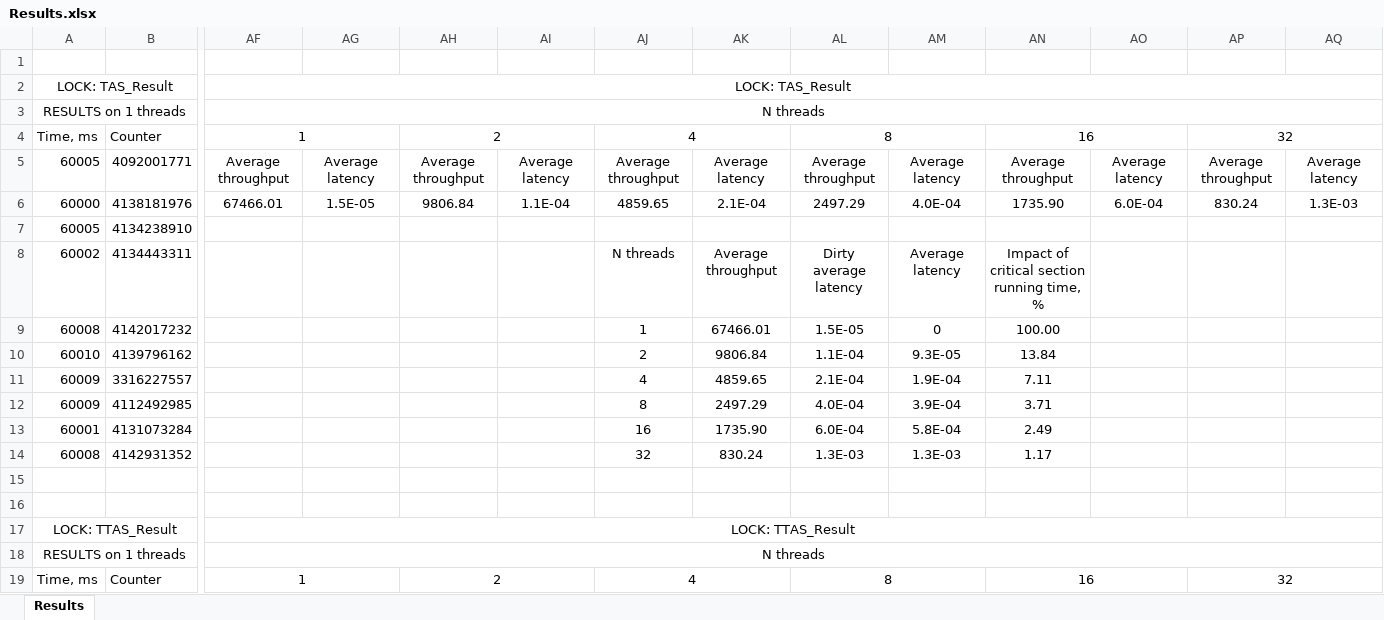
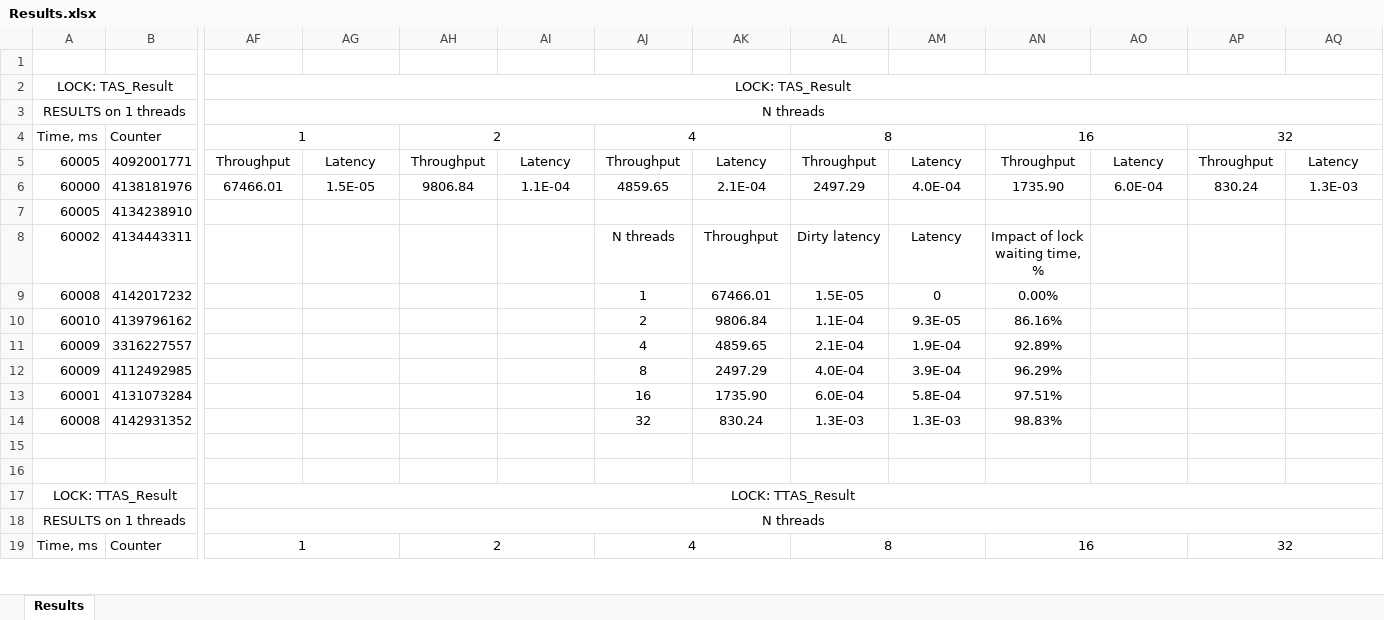
Before and after one commit to khursik/locks-benchmark, an Excel workbook: calculations/Results.xlsx, sheet Results, drawn as a sheet; only a part is shown, gaps mark what is left out; values as stored, in another font and other column widths than the file's, no borders; charts and pictures not drawn; the diff covers the shown part only; the diff names each change by its address in the sheet, - before the commit and + after, or states it on an @@ line.

```diff
--- a/calculations/Results.xlsx (sheet Results)
+++ b/calculations/Results.xlsx (sheet Results)
-AF5: Average throughput
+AF5: Throughput
-AG5: Average latency
+AG5: Latency
-AH5: Average throughput
+AH5: Throughput
-AI5: Average latency
+AI5: Latency
-AJ5: Average throughput
+AJ5: Throughput
-AK5: Average latency
+AK5: Latency
-AL5: Average throughput
+AL5: Throughput
-AM5: Average latency
+AM5: Latency
-AN5: Average throughput
+AN5: Throughput
-AO5: Average latency
+AO5: Latency
-AP5: Average throughput
+AP5: Throughput
-AQ5: Average latency
+AQ5: Latency
-AK8: Average throughput
+AK8: Throughput
-AL8: Dirty average latency
+AL8: Dirty latency
-AM8: Average latency
+AM8: Latency
-AN8: Impact of critical section running time, %
+AN8: Impact of lock waiting time, %
-AN9: 100.00
+AN9: 0.00%
-AN10: 13.84
+AN10: 86.16%
-AN11: 7.11
+AN11: 92.89%
-AN12: 3.71
+AN12: 96.29%
-AN13: 2.49
+AN13: 97.51%
-AN14: 1.17
+AN14: 98.83%
```
Also changed, not shown: 88 edited cells elsewhere in this sheet, charts or pictures, 14 other files.
